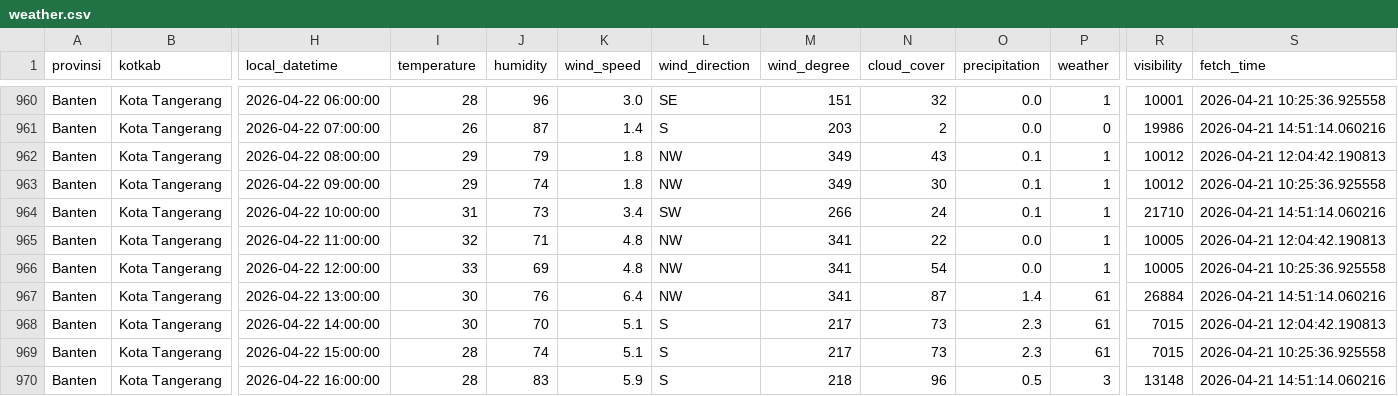
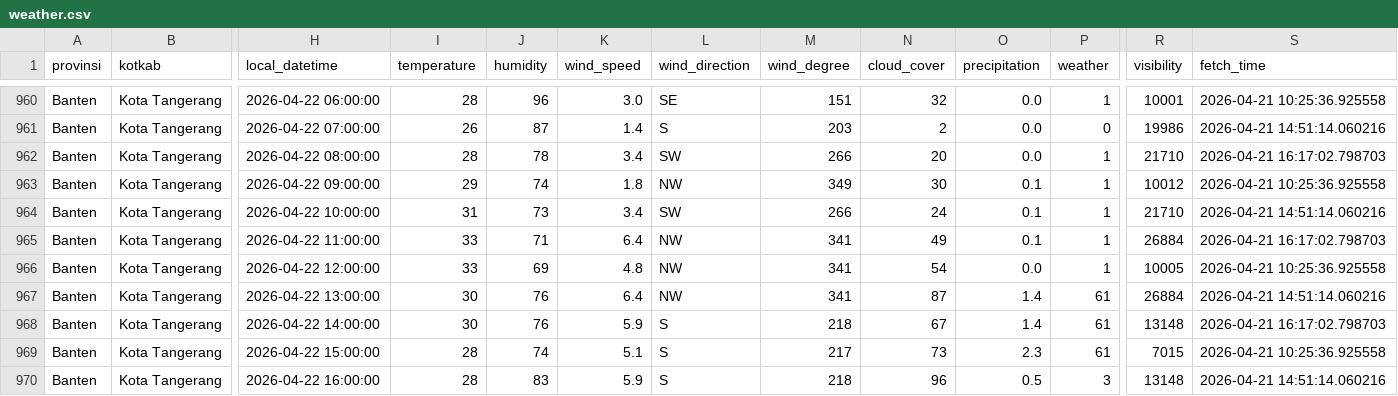
Before and after one commit to f2rra/Eksperimen_SML_Fathur, a CSV file: data/weather.csv, drawn as a sheet; only a part is shown, gaps mark what is left out; the diff covers the shown part only; the diff names each change by its address in the sheet, - before the commit and + after, or states it on an @@ line.

```diff
--- a/data/weather.csv
+++ b/data/weather.csv
-I962 (temperature): 29
+I962 (temperature): 28
-J962 (humidity): 79
+J962 (humidity): 78
-K962 (wind_speed): 1.8
+K962 (wind_speed): 3.4
-L962 (wind_direction): NW
+L962 (wind_direction): SW
-M962 (wind_degree): 349
+M962 (wind_degree): 266
-N962 (cloud_cover): 43
+N962 (cloud_cover): 20
-O962 (precipitation): 0.1
+O962 (precipitation): 0.0
-R962 (visibility): 10012
+R962 (visibility): 21710
-S962 (fetch_time): 2026-04-21 12:04:42.190813
+S962 (fetch_time): 2026-04-21 16:17:02.798703
-I965 (temperature): 32
+I965 (temperature): 33
-K965 (wind_speed): 4.8
+K965 (wind_speed): 6.4
-N965 (cloud_cover): 22
+N965 (cloud_cover): 49
-O965 (precipitation): 0.0
+O965 (precipitation): 0.1
-R965 (visibility): 10005
+R965 (visibility): 26884
-S965 (fetch_time): 2026-04-21 12:04:42.190813
+S965 (fetch_time): 2026-04-21 16:17:02.798703
-J968 (humidity): 70
+J968 (humidity): 76
-K968 (wind_speed): 5.1
+K968 (wind_speed): 5.9
-M968 (wind_degree): 217
+M968 (wind_degree): 218
-N968 (cloud_cover): 73
+N968 (cloud_cover): 67
-O968 (precipitation): 2.3
+O968 (precipitation): 1.4
-R968 (visibility): 7015
+R968 (visibility): 13148
-S968 (fetch_time): 2026-04-21 12:04:42.190813
+S968 (fetch_time): 2026-04-21 16:17:02.798703
```
Also changed, not shown: 128 edited cells elsewhere in this file, preprocessing/weather_preprocessed.csv.
